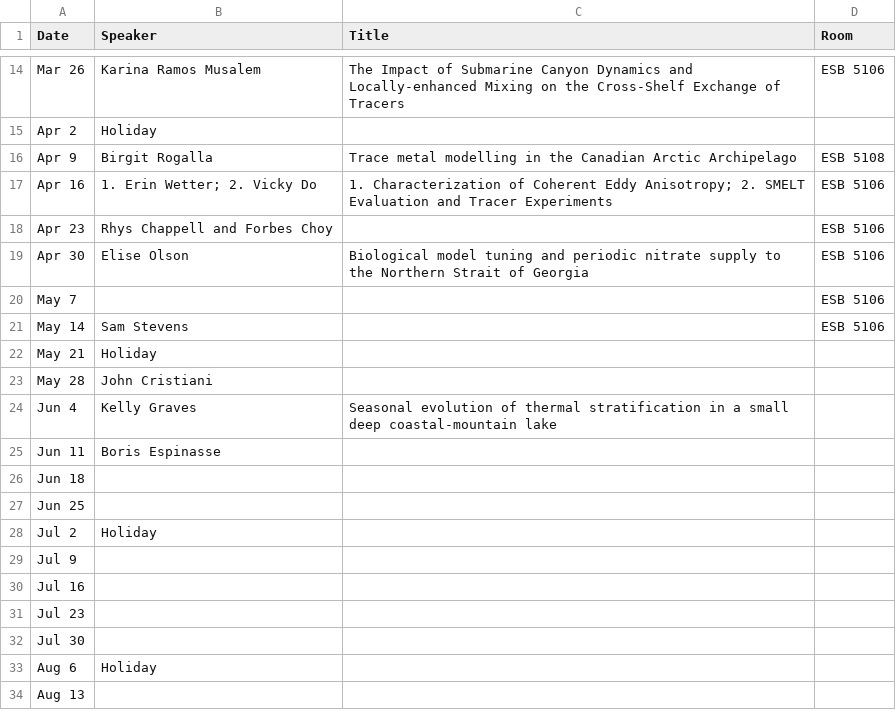
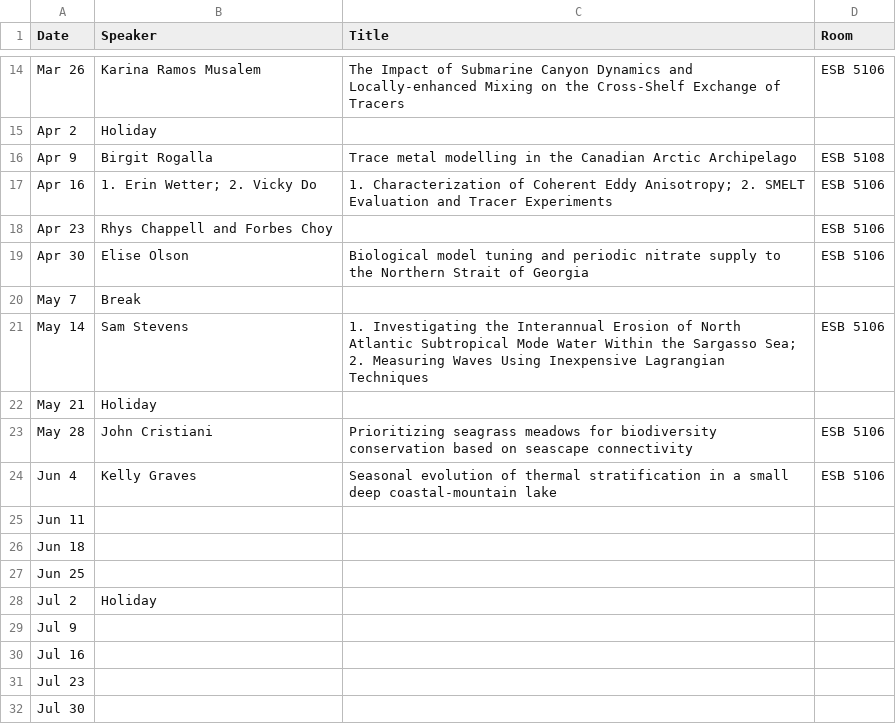
Before and after one commit to danielrobb/phys-ocgy-seminars, a CSV file: schedule.csv, drawn as a sheet; only a part is shown, gaps mark what is left out; the shorter side is filled out with more unchanged rows.

Commit message:
Add to schedule

```diff
--- a/schedule.csv
+++ b/schedule.csv
@@ -19,8 +19,8 @@ Apr 23, Rhys Chappell and Forbes Choy,, ESB 5106
 Apr 30, Elise Olson, Biological model tuning and periodic nitrate supply to the Northern Strait of Georgia, ESB 5106
-May 7, ,, ESB 5106
-May 14, Sam Stevens,, ESB 5106
+May 7, Break,,
+May 14, Sam Stevens, 1. Investigating the Interannual Erosion of North Atlantic Subtropical Mode Water Within the Sargasso Sea; 2. Measuring Waves Using Inexpensive Lagrangian Techniques, ESB 5106
 May 21, Holiday,,
-May 28, John Cristiani,,
-Jun 4, Kelly Graves, Seasonal evolution of thermal stratification in a small deep coastal-mountain lake,
-Jun 11,Boris Espinasse,,
+May 28, John Cristiani, Prioritizing seagrass meadows for biodiversity conservation based on seascape connectivity, ESB 5106
+Jun 4, Kelly Graves, Seasonal evolution of thermal stratification in a small deep coastal-mountain lake, ESB 5106
+Jun 11,,,
 Jun 18,,,
```
